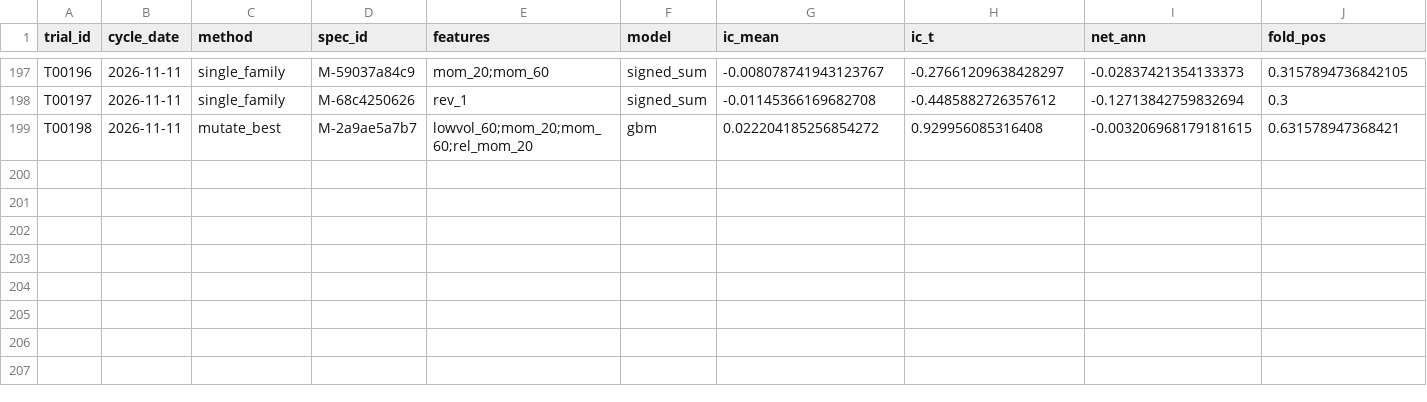
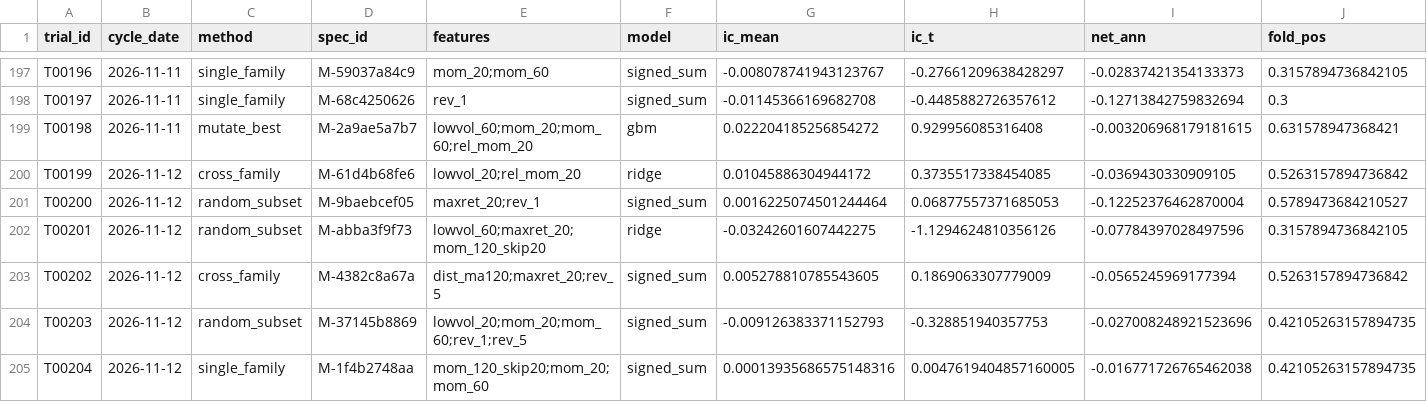
Before and after one commit to tranngocthang12-gif/TRUNG-T-M-T-I-CH-NH-Financial-Intelligence-Media-Factory, a CSV file: research/trials.csv, drawn as a sheet; only a part is shown, gaps mark what is left out; rows hold the shown columns only; the diff names each change by its address in the sheet, - before the commit and + after, or states it on an @@ line.

```diff
--- a/research/trials.csv
+++ b/research/trials.csv
+row 200: T00199 | 2026-11-12 | cross_family | M-61d4b68fe6 | lowvol_20;rel_mom_20 | ridge | 0.01045886304944172 | 0.3735517338454085 | -0.0369430330909105 | 0.5263157894736842
+row 201: T00200 | 2026-11-12 | random_subset | M-9baebcef05 | maxret_20;rev_1 | signed_sum | 0.0016225074501244464 | 0.06877557371685053 | -0.12252376462870004 | 0.5789473684210527
+row 202: T00201 | 2026-11-12 | random_subset | M-abba3f9f73 | lowvol_60;maxret_20;mom_120_skip20 | ridge | -0.03242601607442275 | -1.1294624810356126 | -0.07784397028497596 | 0.3157894736842105
+row 203: T00202 | 2026-11-12 | cross_family | M-4382c8a67a | dist_ma120;maxret_20;rev_5 | signed_sum | 0.005278810785543605 | 0.1869063307779009 | -0.0565245969177394 | 0.5263157894736842
+row 204: T00203 | 2026-11-12 | random_subset | M-37145b8869 | lowvol_20;mom_20;mom_60;rev_1;rev_5 | signed_sum | -0.009126383371152793 | -0.328851940357753 | -0.027008248921523696 | 0.42105263157894735
+row 205: T00204 | 2026-11-12 | single_family | M-1f4b2748aa | mom_120_skip20;mom_20;mom_60 | signed_sum | 0.00013935686575148316 | 0.0047619404857160005 | -0.016771726765462038 | 0.42105263157894735
```
Also changed, not shown: data/derived/adjustment_factors.csv, data/derived/quality_flags.csv, 11 other files.
